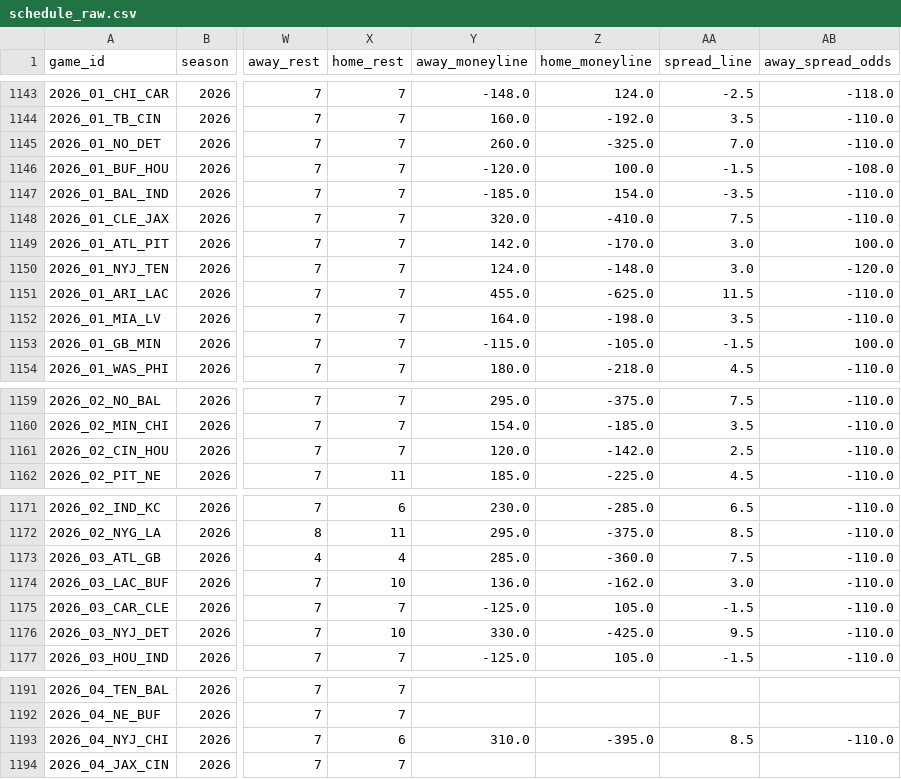
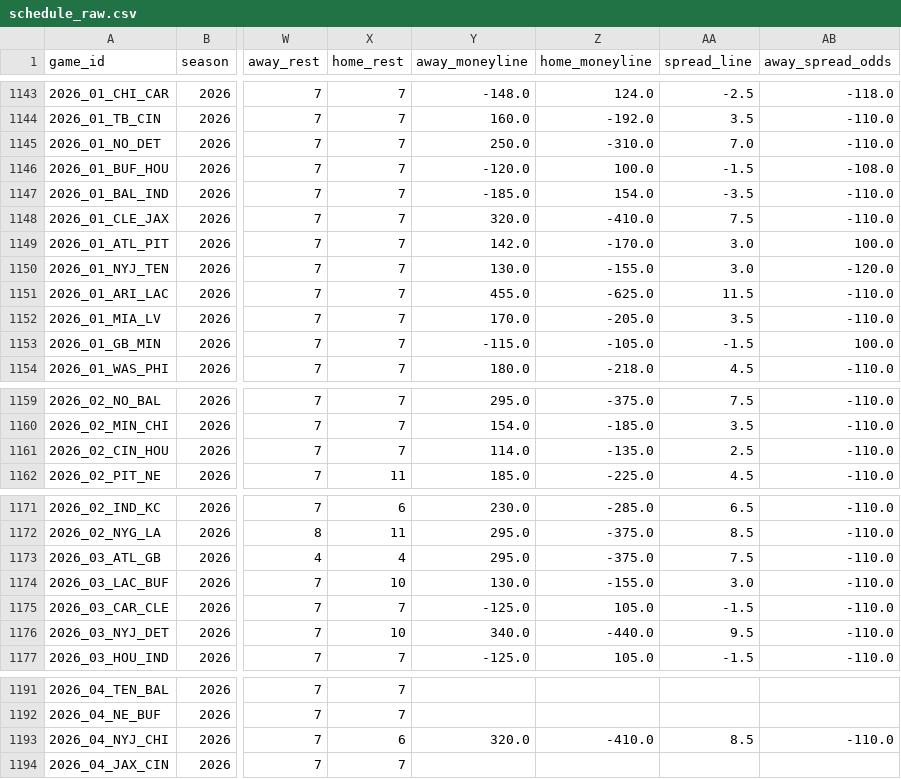
Before and after one commit to dstaggs-15/fantasymanager25, a CSV file: docs/data/raw/schedule_raw.csv, drawn as a sheet; only a part is shown, gaps mark what is left out; the diff names each change by its address in the sheet, - before the commit and + after, or states it on an @@ line.

```diff
--- a/docs/data/raw/schedule_raw.csv
+++ b/docs/data/raw/schedule_raw.csv
-Y1145 (away_moneyline): 260.0
+Y1145 (away_moneyline): 250.0
-Z1145 (home_moneyline): -325.0
+Z1145 (home_moneyline): -310.0
-Y1150 (away_moneyline): 124.0
+Y1150 (away_moneyline): 130.0
-Z1150 (home_moneyline): -148.0
+Z1150 (home_moneyline): -155.0
-Y1152 (away_moneyline): 164.0
+Y1152 (away_moneyline): 170.0
-Z1152 (home_moneyline): -198.0
+Z1152 (home_moneyline): -205.0
-Y1161 (away_moneyline): 120.0
+Y1161 (away_moneyline): 114.0
-Z1161 (home_moneyline): -142.0
+Z1161 (home_moneyline): -135.0
-Y1173 (away_moneyline): 285.0
+Y1173 (away_moneyline): 295.0
-Z1173 (home_moneyline): -360.0
+Z1173 (home_moneyline): -375.0
-Y1174 (away_moneyline): 136.0
+Y1174 (away_moneyline): 130.0
-Z1174 (home_moneyline): -162.0
+Z1174 (home_moneyline): -155.0
-Y1176 (away_moneyline): 330.0
+Y1176 (away_moneyline): 340.0
-Z1176 (home_moneyline): -425.0
+Z1176 (home_moneyline): -440.0
-Y1193 (away_moneyline): 310.0
+Y1193 (away_moneyline): 320.0
-Z1193 (home_moneyline): -395.0
+Z1193 (home_moneyline): -410.0
```
